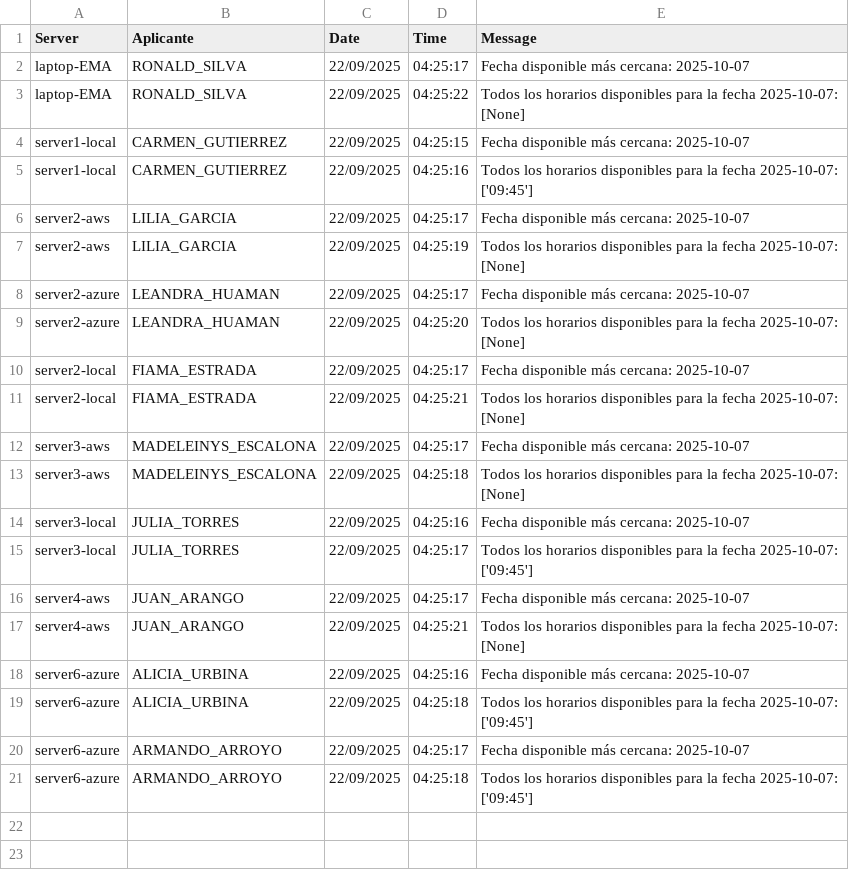
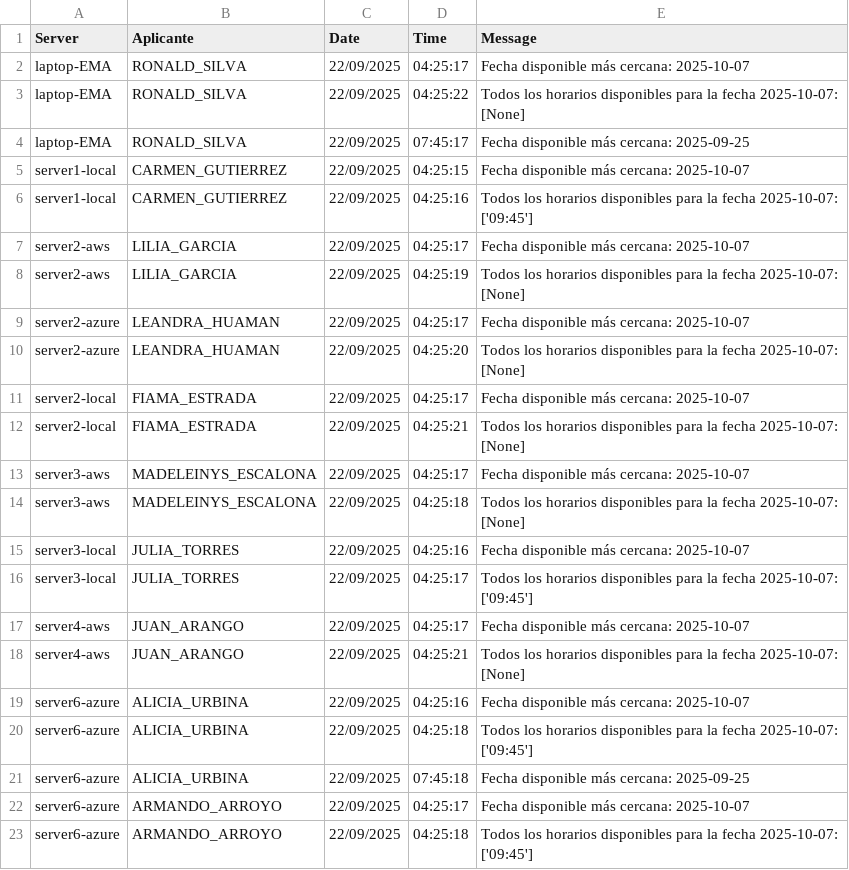
Before and after one commit to mcjha22025/disponibilidades, a CSV file: latest.csv, drawn as a sheet; the diff names each change by its address in the sheet, - before the commit and + after, or states it on an @@ line.

Commit message:
Actualiza latest.csv al 2025-09-22 07:52:09Z

```diff
--- a/latest.csv
+++ b/latest.csv
+row 4: laptop-EMA | RONALD_SILVA | 22/09/2025 | 07:45:17 | Fecha disponible más cercana: 2025-09-25
+row 21: server6-azure | ALICIA_URBINA | 22/09/2025 | 07:45:18 | Fecha disponible más cercana: 2025-09-25
```
